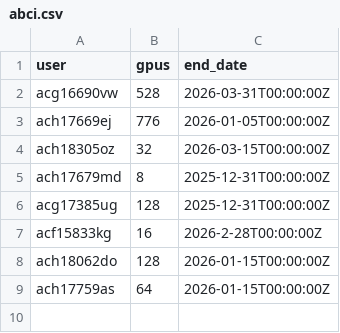
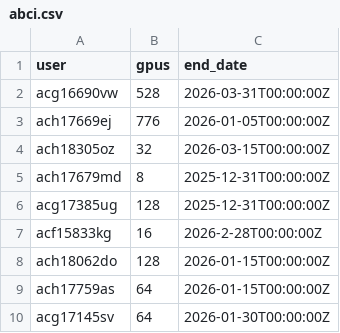
Before and after one commit to llm-jp/cluster-limits, a CSV file: abci.csv, drawn as a sheet.

Commit message:
Update abci.csv (#68)
Co-authored-by: Yusuke Oda <yusuke.oda@predicate.jp>

```diff
--- a/abci.csv
+++ b/abci.csv
@@ -9 +9,2 @@ ach18062do,128,2026-01-15T00:00:00Z
 ach17759as,64,2026-01-15T00:00:00Z
+acg17145sv,64,2026-01-30T00:00:00Z
```
